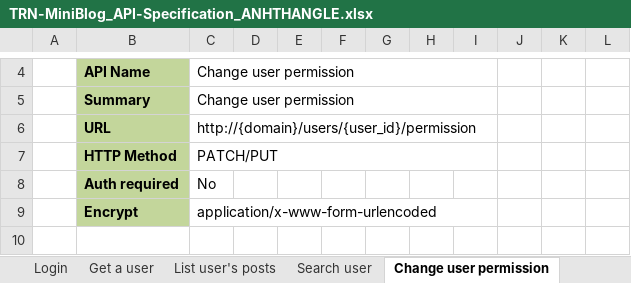
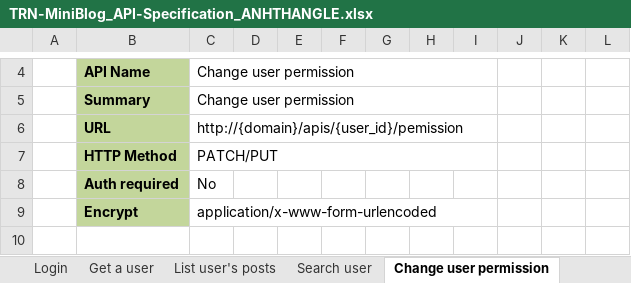
Before and after one commit to Mulodo-Ruby-Training/miniblog-le.thang, an Excel workbook: doc/backend/api/TRN-MiniBlog_API-Specification_ANHTHANGLE.xlsx, sheet Change user permission, drawn as a sheet; only a part is shown, gaps mark what is left out; values as stored, in another font and other column widths than the file's, no borders; charts and pictures not drawn; the diff names each change by its address in the sheet, - before the commit and + after, or states it on an @@ line.

Commit message:
Add get_list_user and fixed  URL apis api/TRN-MiniBlog_API-Specification_ANHTHANGLE.xlsx.

```diff
--- a/doc/backend/api/TRN-MiniBlog_API-Specification_ANHTHANGLE.xlsx (sheet Change user permission)
+++ b/doc/backend/api/TRN-MiniBlog_API-Specification_ANHTHANGLE.xlsx (sheet Change user permission)
-C6: http://{domain}/users/{user_id}/permission
+C6: http://{domain}/apis/{user_id}/pemission
```
Also changed, not shown: sheet API List, sheet Change password, sheet Delete post, sheet Update post, sheet Create post, sheet Get a post, 6 more sheets, 5 other files.
